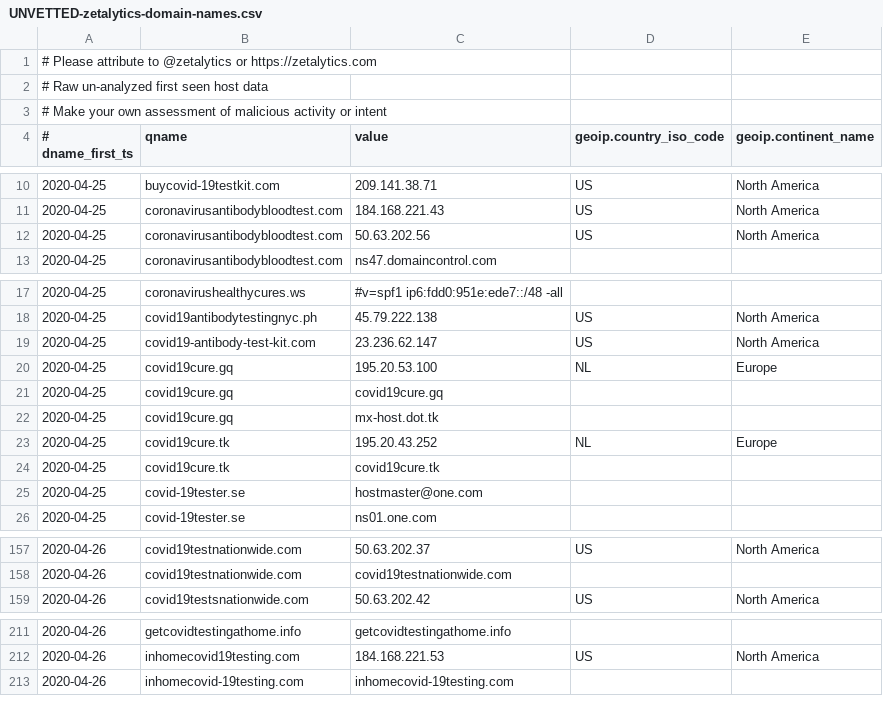
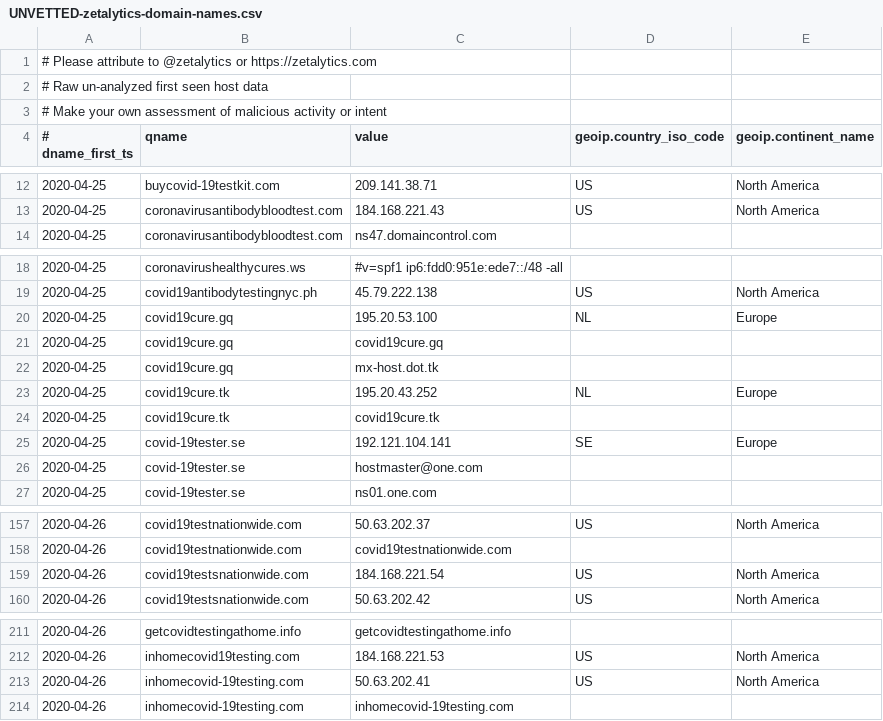
Before and after one commit to COVID-19-CTI-LEAGUE/PUBLIC_RELEASE, a CSV file: UNVETTED-zetalytics-domain-names.csv, drawn as a sheet; only a part is shown, gaps mark what is left out; removed rows and columns are numbered as before the commit, all else as after; the diff covers the shown part only; the diff names each change by its address in the sheet, - before the commit and + after, or states it on an @@ line.

```diff
--- a/UNVETTED-zetalytics-domain-names.csv
+++ b/UNVETTED-zetalytics-domain-names.csv
-row 12: 2020-04-25 | coronavirusantibodybloodtest.com | 50.63.202.56 | US | North America
-row 19: 2020-04-25 | covid19-antibody-test-kit.com | 23.236.62.147 | US | North America
+row 25: 2020-04-25 | covid-19tester.se | 192.121.104.141 | SE | Europe
+row 159: 2020-04-26 | covid19testsnationwide.com | 184.168.221.54 | US | North America
+row 213: 2020-04-26 | inhomecovid-19testing.com | 50.63.202.41 | US | North America
```
Also changed, not shown: 7 added rows and 7 removed rows elsewhere in this file, 1 other file.
